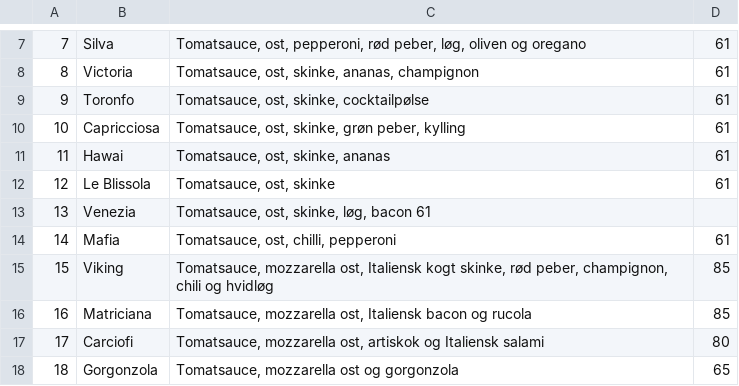
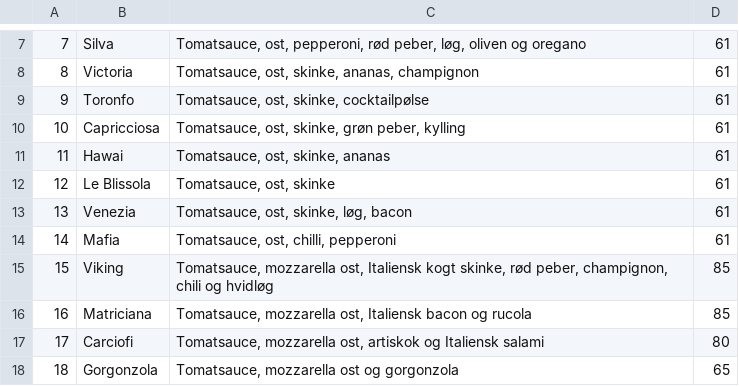
Before and after one commit to Alek952/SP3-2, a CSV file: SP3-opgave/Resources/Pizza.csv (was Interface2/Resources/Pizza.csv), drawn as a sheet; only a part is shown, gaps mark what is left out.

```diff
--- a/Interface2/Resources/Pizza.csv
+++ b/SP3-opgave/Resources/Pizza.csv
@@ -12,3 +12,3 @@
 12;Le Blissola;Tomatsauce, ost, skinke;61
-13;Venezia;Tomatsauce, ost, skinke, løg, bacon 61;
+13;Venezia;Tomatsauce, ost, skinke, løg, bacon ;61;
 14;Mafia;Tomatsauce, ost, chilli, pepperoni;61
```
Also changed, not shown: Interface2/out/production/Interface2/Pizza.csv, 22 other files.
